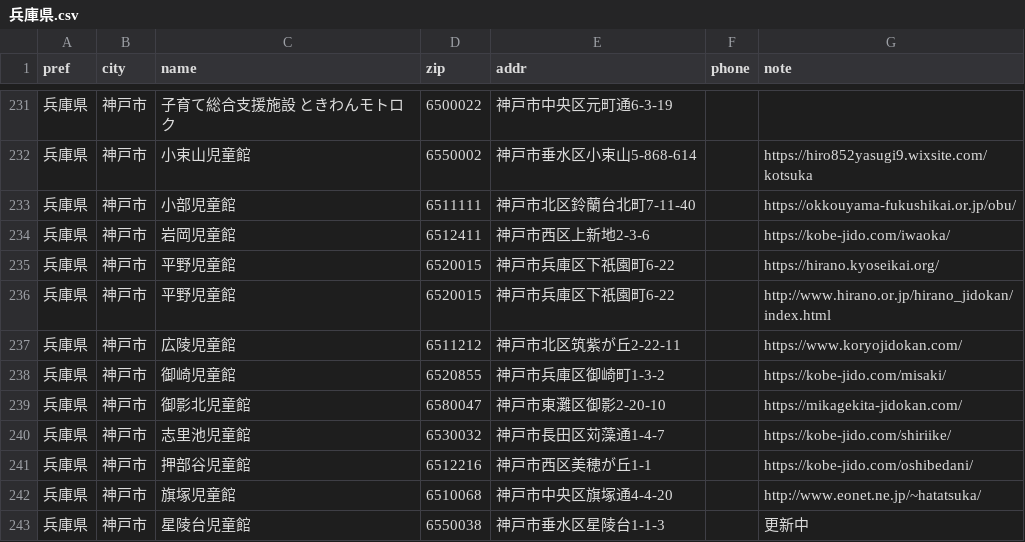
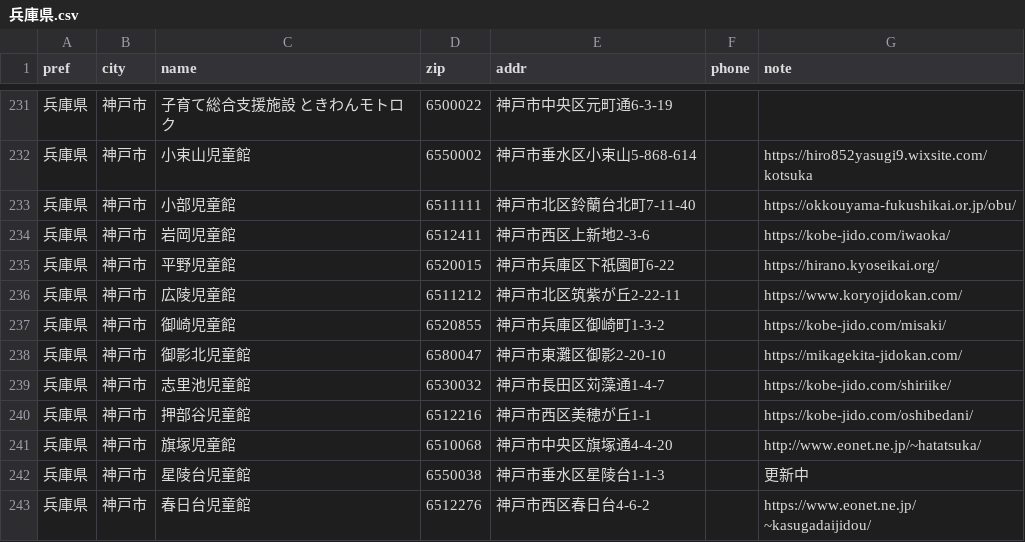
Before and after one commit to Narisako/kosodatehiroba, a CSV file: data/csv_by_pref/兵庫県.csv, drawn as a sheet; only a part is shown, gaps mark what is left out; the shorter side is filled out with more unchanged rows; the diff names each change by its address in the sheet, - before the commit and + after, or states it on an @@ line.

```diff
--- a/data/csv_by_pref/兵庫県.csv
+++ b/data/csv_by_pref/兵庫県.csv
-row 236: 兵庫県 | 神戸市 | 平野児童館 | 6520015 | 神戸市兵庫区下祇園町6-22 |  | http://www.hirano.or.jp/hirano_jidokan/index.html
```
Also changed, not shown: data/csv_by_pref/岩手県.csv, data/csv_by_pref/広島県.csv, 2 other files.
